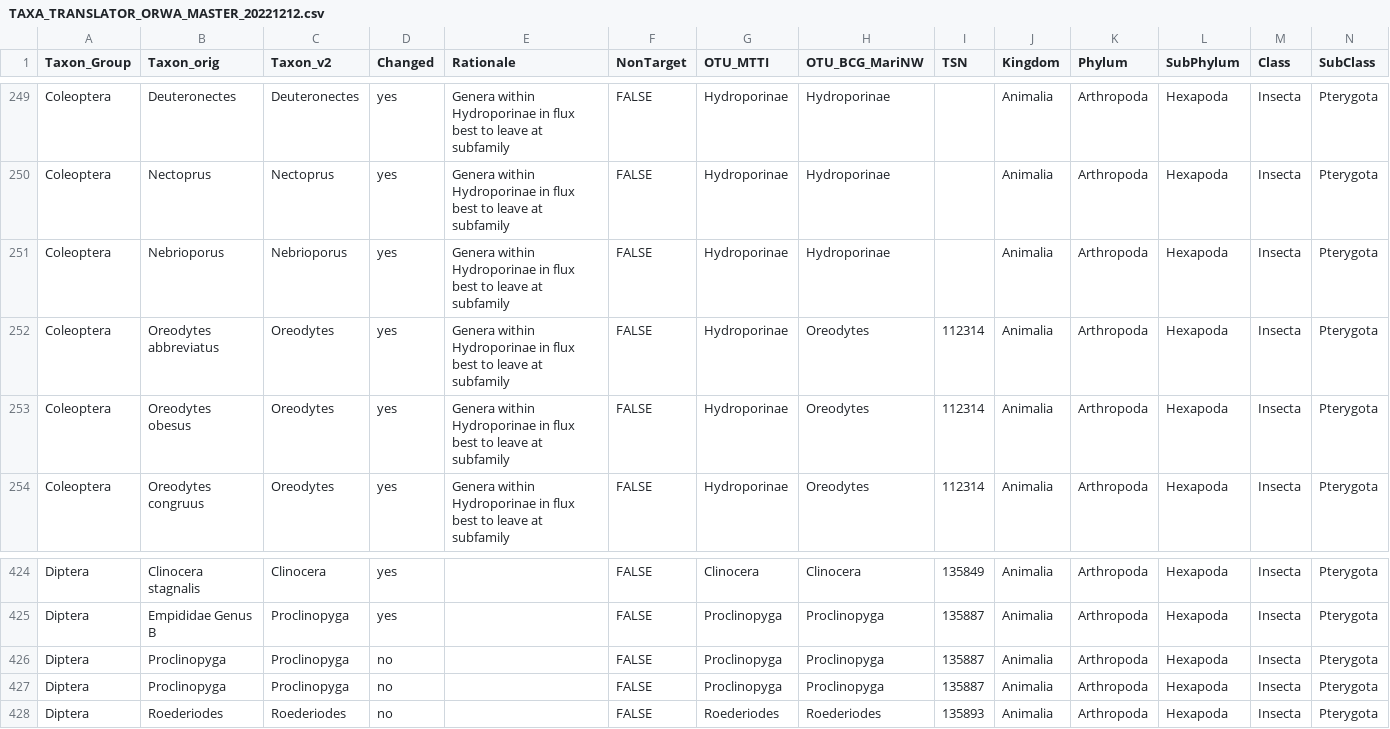
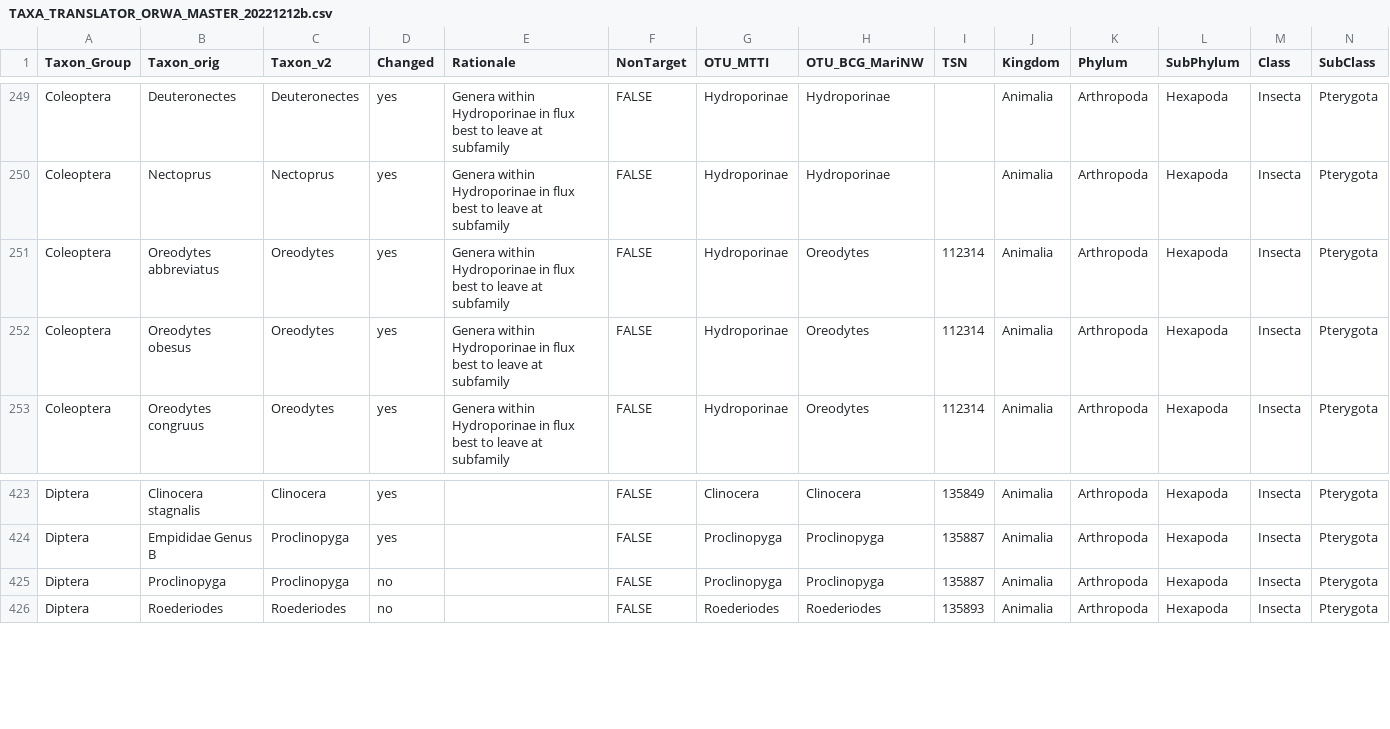
Before and after one commit to leppott/BioMonTools, a CSV file: inst/extdata/taxa_official/TAXA_TRANSLATOR_ORWA_MASTER_20221212b.csv (was inst/extdata/taxa_official/TAXA_TRANSLATOR_ORWA_MASTER_20221212.csv), drawn as a sheet; only a part is shown, gaps mark what is left out; rows hold the shown columns only; the diff names each change by its address in the sheet, - before the commit and + after, or states it on an @@ line.

```diff
--- a/inst/extdata/taxa_official/TAXA_TRANSLATOR_ORWA_MASTER_20221212.csv
+++ b/inst/extdata/taxa_official/TAXA_TRANSLATOR_ORWA_MASTER_20221212b.csv
-row 251: Coleoptera | Nebrioporus | Nebrioporus | yes | Genera within Hydroporinae in flux best to leave at subfamily | FALSE | Hydroporinae | Hydroporinae |  | Animalia | Arthropoda | Hexapoda | Insecta | Pterygota
-row 426: Diptera | Proclinopyga | Proclinopyga | no |  | FALSE | Proclinopyga | Proclinopyga | 135887 | Animalia | Arthropoda | Hexapoda | Insecta | Pterygota
```
Also changed, not shown: inst/extdata/taxa_official/_pick_files.csv, 6 other files.
